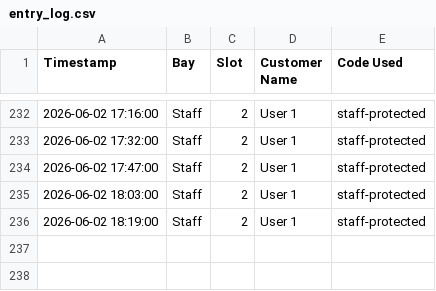
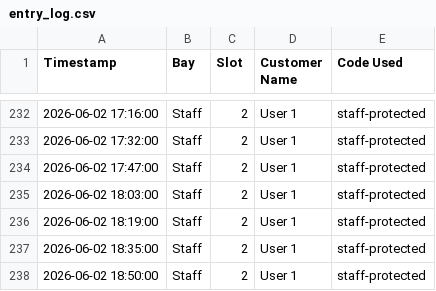
Before and after one commit to adminrevo37/Home-Assistant-Stirling, a CSV file: www/entry_log.csv, drawn as a sheet; only a part is shown, gaps mark what is left out.

```diff
--- a/www/entry_log.csv
+++ b/www/entry_log.csv
@@ -236 +236,3 @@ Timestamp,Bay,Slot,Customer Name,Code Used
 2026-06-02 18:19:00,Staff,2,User 1,staff-protected
+2026-06-02 18:35:00,Staff,2,User 1,staff-protected
+2026-06-02 18:50:00,Staff,2,User 1,staff-protected
```
Also changed, not shown: 2 other files.
